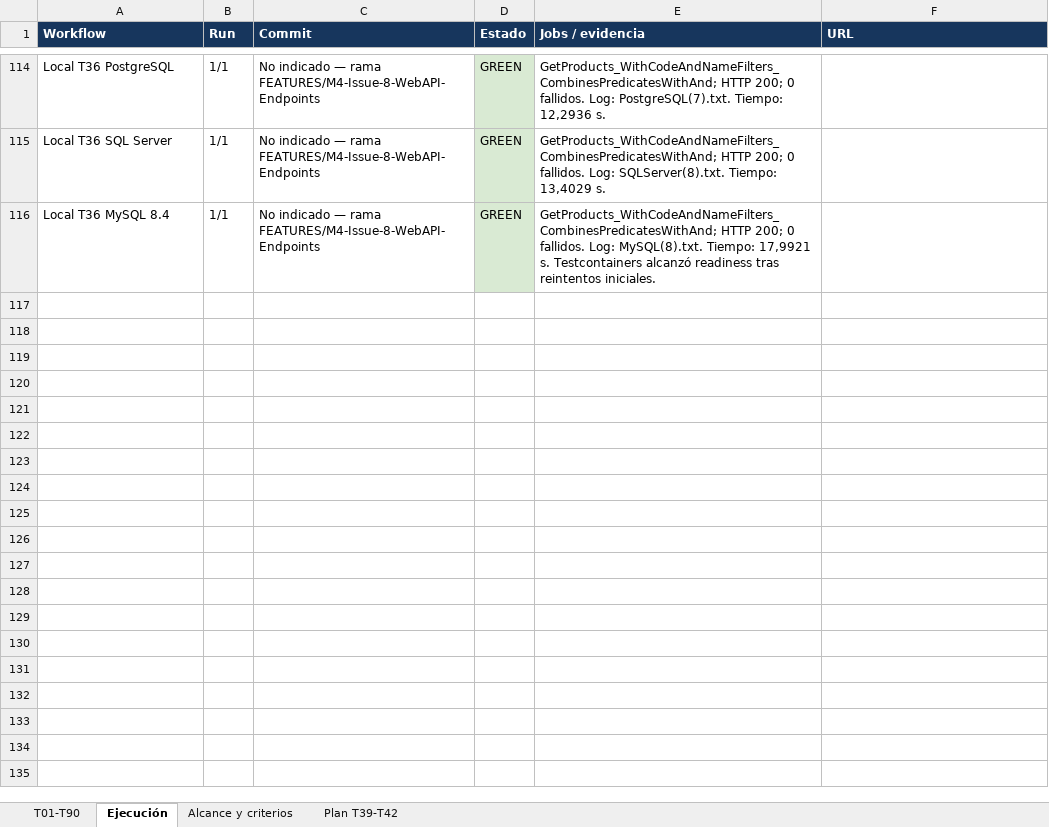
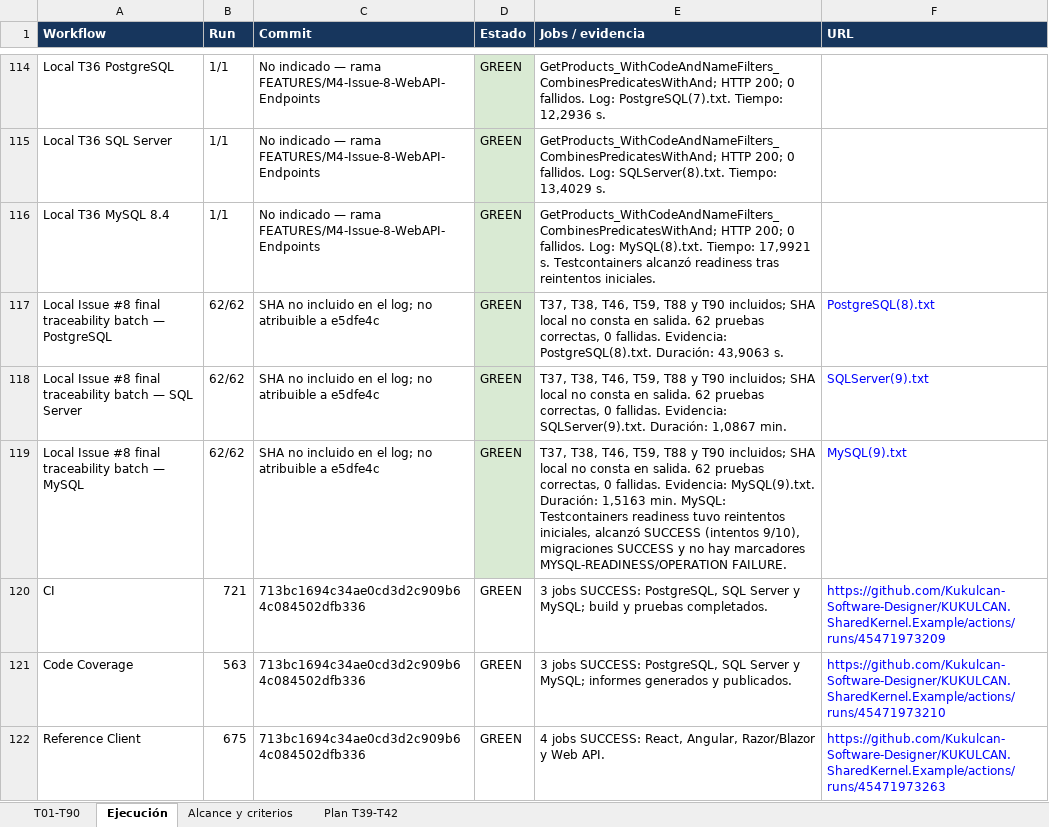
Before and after one commit to Kukulcan-Software-Designer/KUKULCAN.SharedKernel.Example, an Excel workbook: Documentation/Functional/Issue_8_T01-T90_Traceability.xlsx, sheet Ejecución, drawn as a sheet; only a part is shown, gaps mark what is left out; values as stored, in another font and other column widths than the file's, no borders; the diff names each change by its address in the sheet, - before the commit and + after, or states it on an @@ line.

Commit message:
Update Excel file T01 to T90 Traceability.

```diff
--- a/Documentation/Functional/Issue_8_T01-T90_Traceability.xlsx (sheet Ejecución)
+++ b/Documentation/Functional/Issue_8_T01-T90_Traceability.xlsx (sheet Ejecución)
+row 117: Local Issue #8 final traceability batch — PostgreSQL | 62/62 | SHA no incluido en el log; no atribuible a e5dfe4c | GREEN | T37, T38, T46, T59, T88 y T90 incluidos; SHA local no consta en salida. 62 pruebas correctas, 0 fallidas. Evidencia: PostgreSQL(8).txt. Duración: 43,9063 s. | PostgreSQL(8).txt
+row 118: Local Issue #8 final traceability batch — SQL Server | 62/62 | SHA no incluido en el log; no atribuible a e5dfe4c | GREEN | T37, T38, T46, T59, T88 y T90 incluidos; SHA local no consta en salida. 62 pruebas correctas, 0 fallidas. Evidencia: SQLServer(9).txt. Duración: 1,0867 min. | SQLServer(9).txt
+row 119: Local Issue #8 final traceability batch — MySQL | 62/62 | SHA no incluido en el log; no atribuible a e5dfe4c | GREEN | T37, T38, T46, T59, T88 y T90 incluidos; SHA local no consta en salida. 62 pruebas correctas, 0 fallidas. Evidencia: MySQL(9).txt. Duración: 1,5163 min. MySQL: Testcontainers readiness tuvo reintentos iniciales, alcanzó SUCCESS (intentos 9/10), migraciones SUCCESS y no hay marcadores MYSQL-READINESS/OPERATION FAILURE. | MySQL(9).txt
+row 120: CI | 721 | 713bc1694c34ae0cd3d2c909b64c084502dfb336 | GREEN | 3 jobs SUCCESS: PostgreSQL, SQL Server y MySQL; build y pruebas completados. | https://github.com/Kukulcan-Software-Designer/KUKULCAN.SharedKernel.Example/actions/runs/45471973209
+row 121: Code Coverage | 563 | 713bc1694c34ae0cd3d2c909b64c084502dfb336 | GREEN | 3 jobs SUCCESS: PostgreSQL, SQL Server y MySQL; informes generados y publicados. | https://github.com/Kukulcan-Software-Designer/KUKULCAN.SharedKernel.Example/actions/runs/45471973210
+row 122: Reference Client | 675 | 713bc1694c34ae0cd3d2c909b64c084502dfb336 | GREEN | 4 jobs SUCCESS: React, Angular, Razor/Blazor y Web API. | https://github.com/Kukulcan-Software-Designer/KUKULCAN.SharedKernel.Example/actions/runs/45471973263
```
Also changed, not shown: sheet T01-T90, sheet Alcance y criterios.
